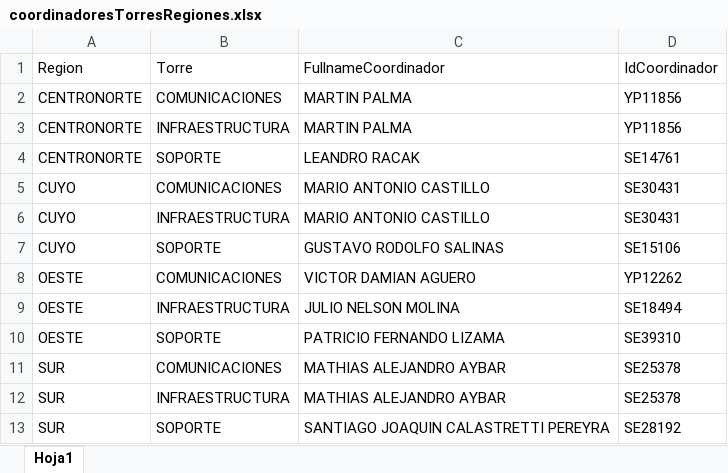
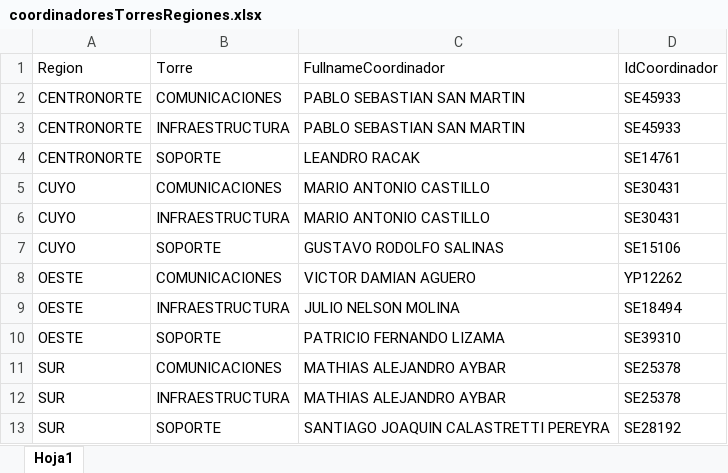
Before and after one commit to sefigueroa/tktr, an Excel workbook: filesystem/pdmtktr/pdm/constantes/coordinadoresTorresRegiones.xlsx, sheet Hoja1, drawn as a sheet; values as stored, in another font and other column widths than the file's, no borders; the diff names each change by its address in the sheet, - before the commit and + after, or states it on an @@ line.

Commit message:
agregado PabloSanMartin, actualizado gitignore

```diff
--- a/filesystem/pdmtktr/pdm/constantes/coordinadoresTorresRegiones.xlsx (sheet Hoja1)
+++ b/filesystem/pdmtktr/pdm/constantes/coordinadoresTorresRegiones.xlsx (sheet Hoja1)
-C2:C3 (FullnameCoordinador): MARTIN PALMA
+C2:C3 (FullnameCoordinador): PABLO SEBASTIAN SAN MARTIN
-D2:D3 (IdCoordinador): YP11856
+D2:D3 (IdCoordinador): SE45933
```
Also changed, not shown: filesystem/pdmtktr/correctivos/constantes/coordinadoresTorresRegiones.xlsx, 2 other files.
